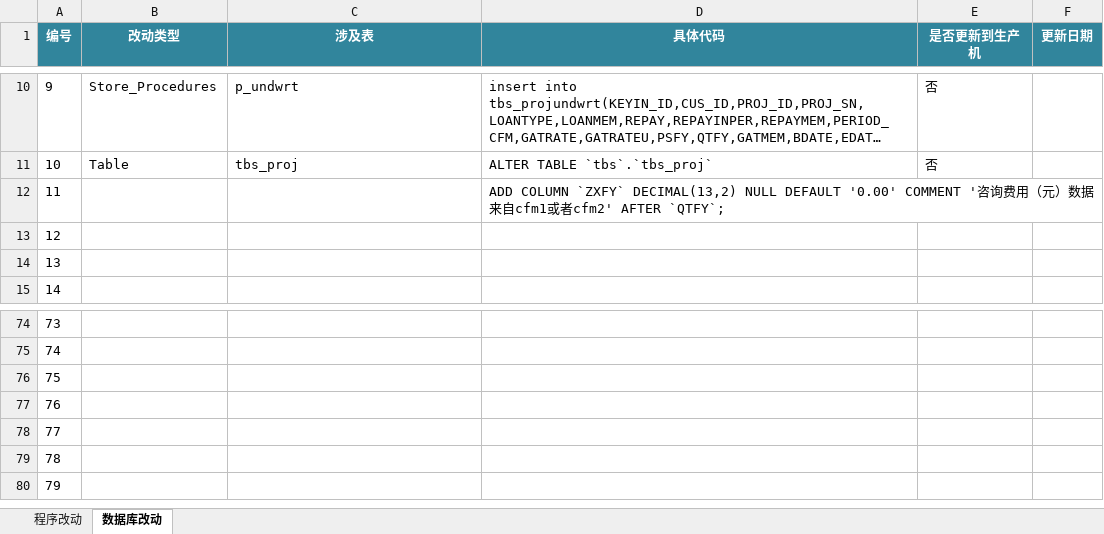
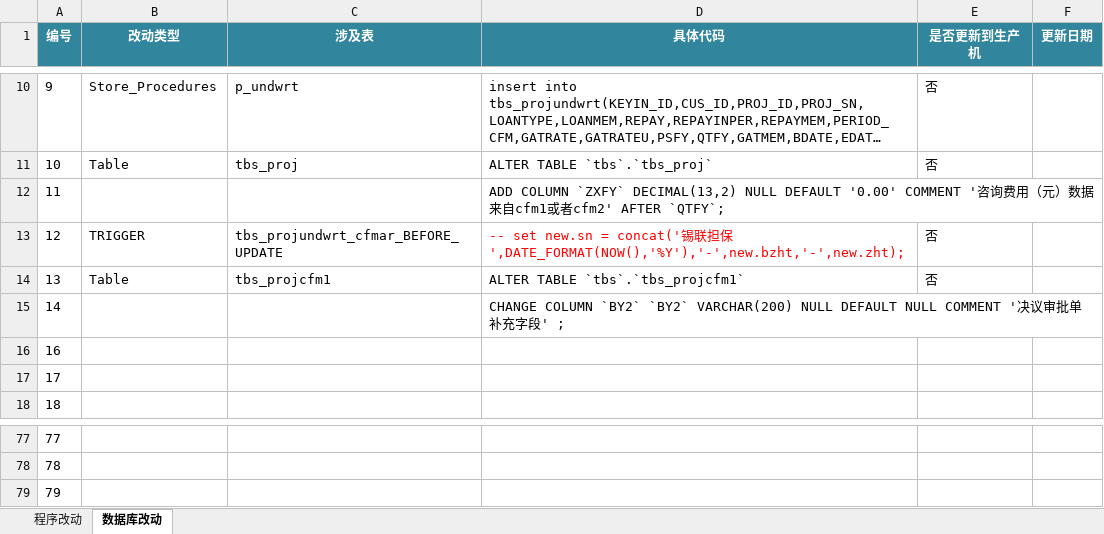
Before and after one commit to lokamir/lhdb, an Excel workbook: 国联项目修改汇总.xlsx, sheet 数据库改动, drawn as a sheet; only a part is shown, gaps mark what is left out; long unchanged cells end in …; values as stored, in another font and other column widths than the file's, no borders; removed rows and columns are numbered as before the commit, all else as after; the diff names each change by its address in the sheet, - before the commit and + after, or states it on an @@ line.

```diff
--- a/国联项目修改汇总.xlsx (sheet 数据库改动)
+++ b/国联项目修改汇总.xlsx (sheet 数据库改动)
+row 13: 12 | TRIGGER | tbs_projundwrt_cfmar_BEFORE_UPDATE | -- set new.sn = concat('锡联担保',DATE_FORMAT(NOW(),'%Y'),'-',new.bzht,'-',new.zht); | 否
+row 14: 13 | Table | tbs_projcfm1 | ALTER TABLE `tbs`.`tbs_projcfm1` | 否
+row 15: 14 |  |  | CHANGE COLUMN `BY2` `BY2` VARCHAR(200) NULL DEFAULT NULL COMMENT '决议审批单补充字段' ;
@@ column A (编号) renumbered between rows 16 and 79 @@
-row 77: 76
-row 78: 77
-row 79: 78
-row 80: 79
```
Also changed, not shown: sheet 程序改动, 15 other files.
